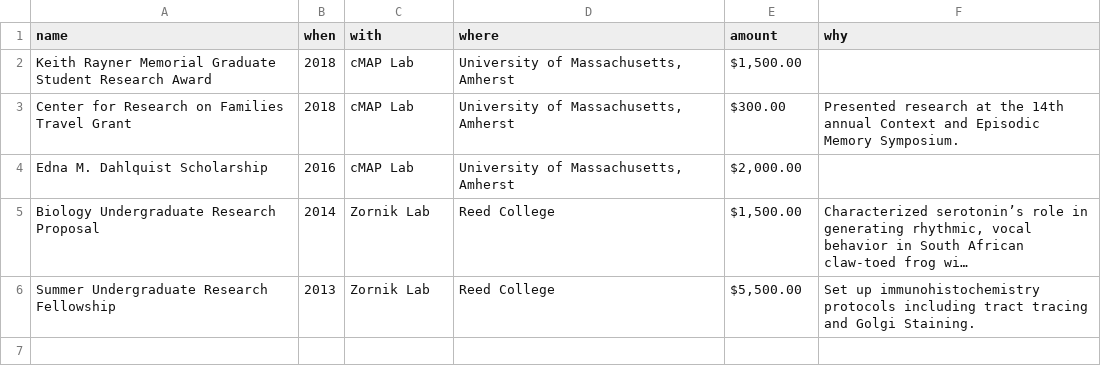
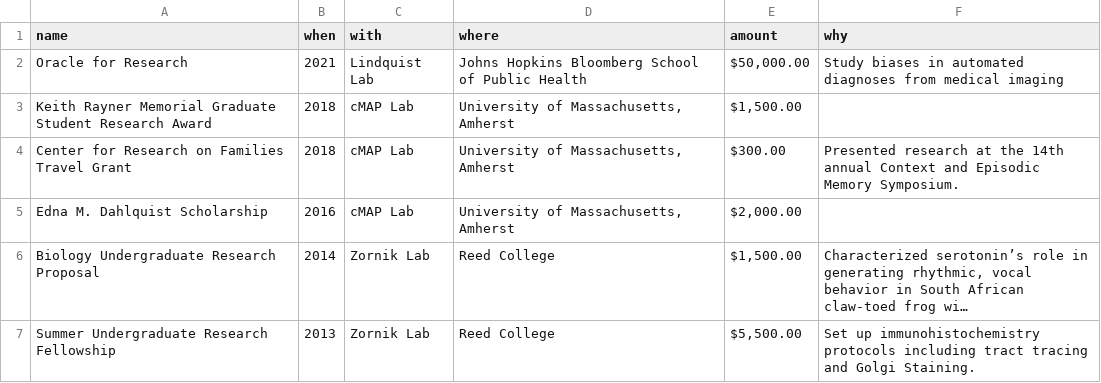
Before and after one commit to psadil/cv, a CSV file: data/grants.csv, drawn as a sheet; long unchanged cells end in ….

Commit message:
update with jh; add oracle grant

```diff
--- a/data/grants.csv
+++ b/data/grants.csv
@@ -1,2 +1,3 @@
 name,when,with,where,amount,why
+Oracle for Research,2021,Lindquist Lab,Johns Hopkins Bloomberg School of Public Health,"$50,000.00",Study biases in automated diagnoses from medical imaging
 Keith Rayner Memorial Graduate Student Research Award,2018,cMAP Lab,"University of Massachusetts, Amherst","$1,500.00",
```
Also changed, not shown: data/education.csv, 3 other files.
